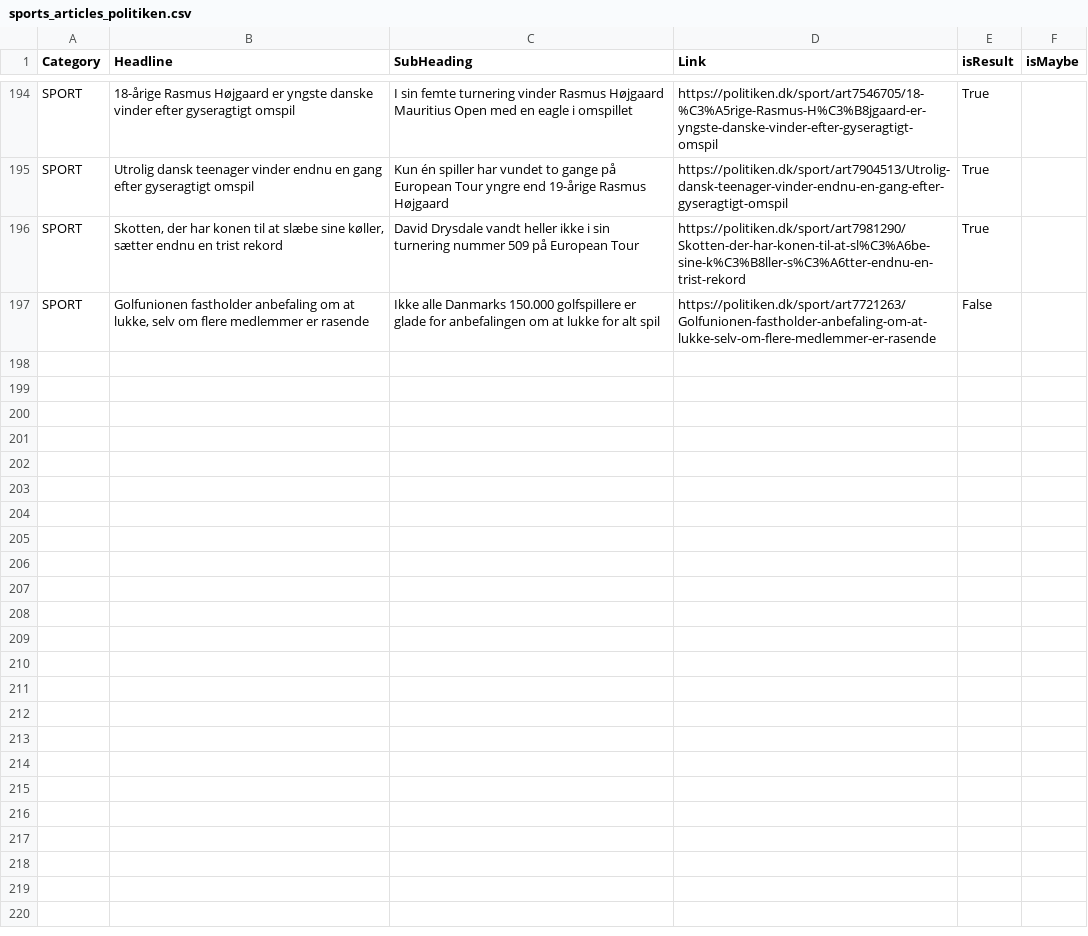
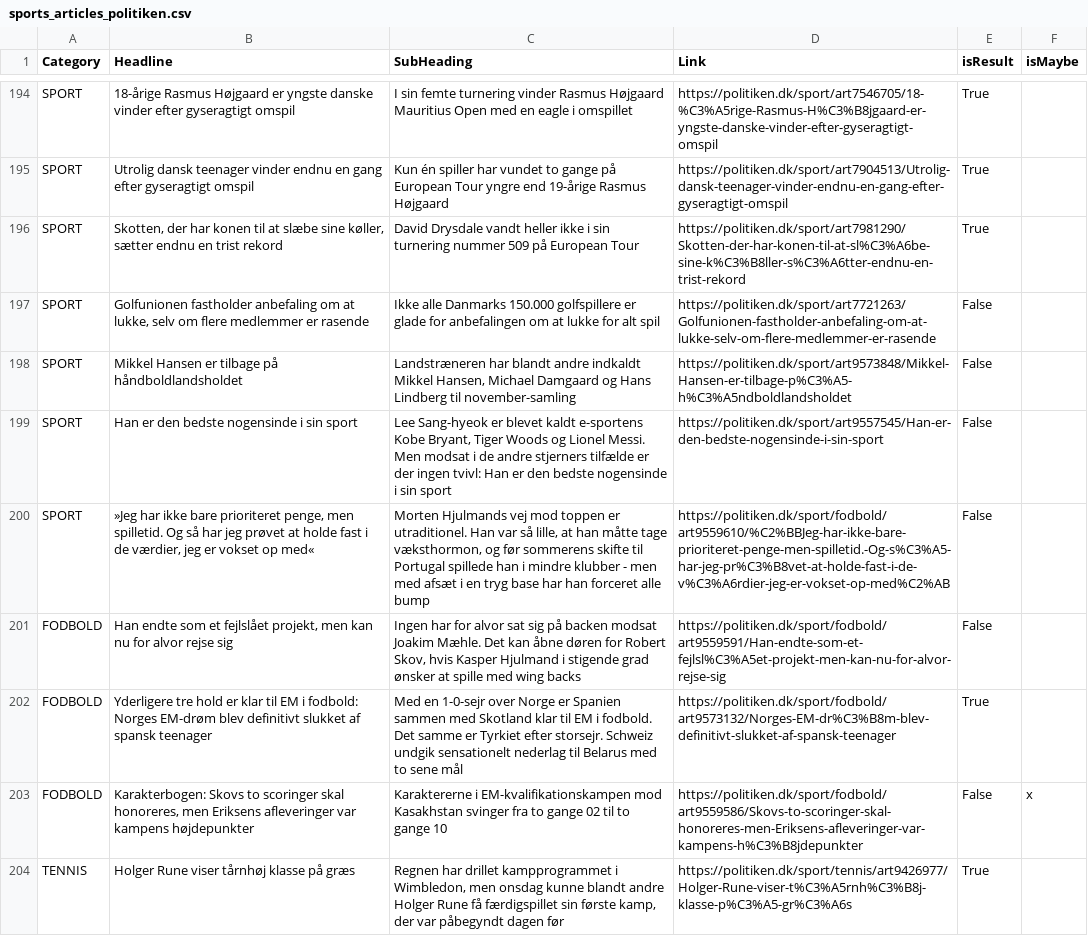
Before and after one commit to senner007/Sports-Block, a CSV file: articles/sports_articles_politiken.csv, drawn as a sheet; only a part is shown, gaps mark what is left out; the diff covers the shown part only; the diff names each change by its address in the sheet, - before the commit and + after, or states it on an @@ line.

```diff
--- a/articles/sports_articles_politiken.csv
+++ b/articles/sports_articles_politiken.csv
+row 198: SPORT | Mikkel Hansen er tilbage på håndboldlandsholdet | Landstræneren har blandt andre indkaldt Mikkel Hansen, Michael Damgaard og Hans Lindberg til november-samling | https://politiken.dk/sport/art9573848/Mikkel-Hansen-er-tilbage-p%C3%A5-h%C3%A5ndboldlandsholdet | False
+row 199: SPORT | Han er den bedste nogensinde i sin sport | Lee Sang-hyeok er blevet kaldt e-sportens Kobe Bryant, Tiger Woods og Lionel Messi. Men modsat i de andre stjerners tilfælde er der ingen tvivl: Han er den bedste nogensinde i sin sport | https://politiken.dk/sport/art9557545/Han-er-den-bedste-nogensinde-i-sin-sport | False
+row 200: SPORT | »Jeg har ikke bare prioriteret penge, men spilletid. Og så har jeg prøvet at holde fast i de værdier, jeg er vokset op med« | Morten Hjulmands vej mod toppen er utraditionel. Han var så lille, at han måtte tage væksthormon, og før sommerens skifte til Portugal spillede han i mindre klubber - men med afsæt i en tryg base har han forceret alle bump | https://politiken.dk/sport/fodbold/art9559610/%C2%BBJeg-har-ikke-bare-prioriteret-penge-men-spilletid.-Og-s%C3%A5-har-jeg-pr%C3%B8vet-at-holde-fast-i-de-v%C3%A6rdier-jeg-er-vokset-op-med%C2%AB | False
+row 201: FODBOLD | Han endte som et fejlslået projekt, men kan nu for alvor rejse sig | Ingen har for alvor sat sig på backen modsat Joakim Mæhle. Det kan åbne døren for Robert Skov, hvis Kasper Hjulmand i stigende grad ønsker at spille med wing backs | https://politiken.dk/sport/fodbold/art9559591/Han-endte-som-et-fejlsl%C3%A5et-projekt-men-kan-nu-for-alvor-rejse-sig | False
+row 202: FODBOLD | Yderligere tre hold er klar til EM i fodbold: Norges EM-drøm blev definitivt slukket af spansk teenager | Med en 1-0-sejr over Norge er Spanien sammen med Skotland klar til EM i fodbold. Det samme er Tyrkiet efter storsejr. Schweiz undgik sensationelt nederlag til Belarus med to sene mål | https://politiken.dk/sport/fodbold/art9573132/Norges-EM-dr%C3%B8m-blev-definitivt-slukket-af-spansk-teenager | True
+row 203: FODBOLD | Karakterbogen: Skovs to scoringer skal honoreres, men Eriksens afleveringer var kampens højdepunkter | Karaktererne i EM-kvalifikationskampen mod Kasakhstan svinger fra to gange 02 til to gange 10 | https://politiken.dk/sport/fodbold/art9559586/Skovs-to-scoringer-skal-honoreres-men-Eriksens-afleveringer-var-kampens-h%C3%B8jdepunkter | False | x
+row 204: TENNIS | Holger Rune viser tårnhøj klasse på græs | Regnen har drillet kampprogrammet i Wimbledon, men onsdag kunne blandt andre Holger Rune få færdigspillet sin første kamp, der var påbegyndt dagen før | https://politiken.dk/sport/tennis/art9426977/Holger-Rune-viser-t%C3%A5rnh%C3%B8j-klasse-p%C3%A5-gr%C3%A6s | True
```
Also changed, not shown: 6 added rows elsewhere in this file, articles/sports_articles_tv2.csv, countries.csv, 10 other files.
